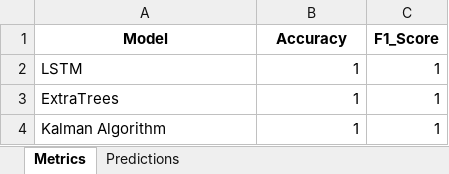
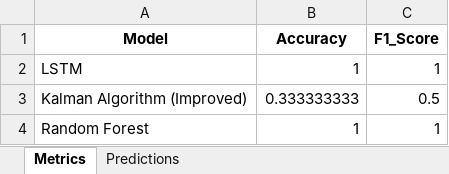
Before and after one commit to KAUSHIK-G-19/fallen_detection_multi_sensor, an Excel workbook: Fallall_output.xlsx, sheet Metrics, drawn as a sheet; values as stored, in another font and other column widths than the file's, no borders; removed rows and columns are numbered as before the commit, all else as after; the diff names each change by its address in the sheet, - before the commit and + after, or states it on an @@ line.

Commit message:
Enhance repository with real-time multimodal deployment, online Kalman filters, and comprehensive documentation

```diff
--- a/Fallall_output.xlsx (sheet Metrics)
+++ b/Fallall_output.xlsx (sheet Metrics)
-row 3: ExtraTrees | 1 | 1
+row 3: Kalman Algorithm (Improved) | 0.333333333 | 0.5
-A4 (Model): Kalman Algorithm
+A4 (Model): Random Forest
```
Also changed, not shown: sheet Predictions, output.xlsx, 17 other files.
